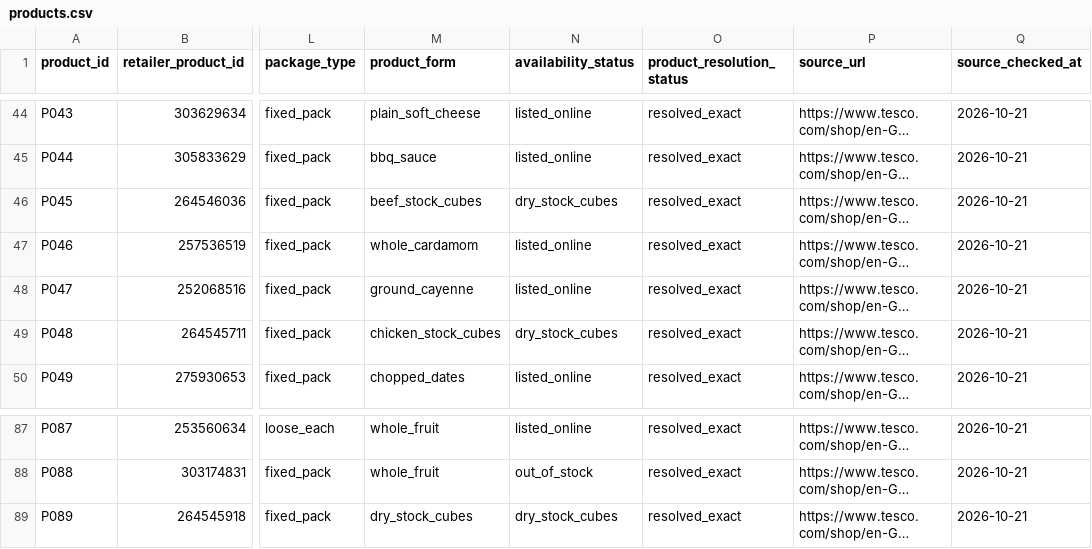
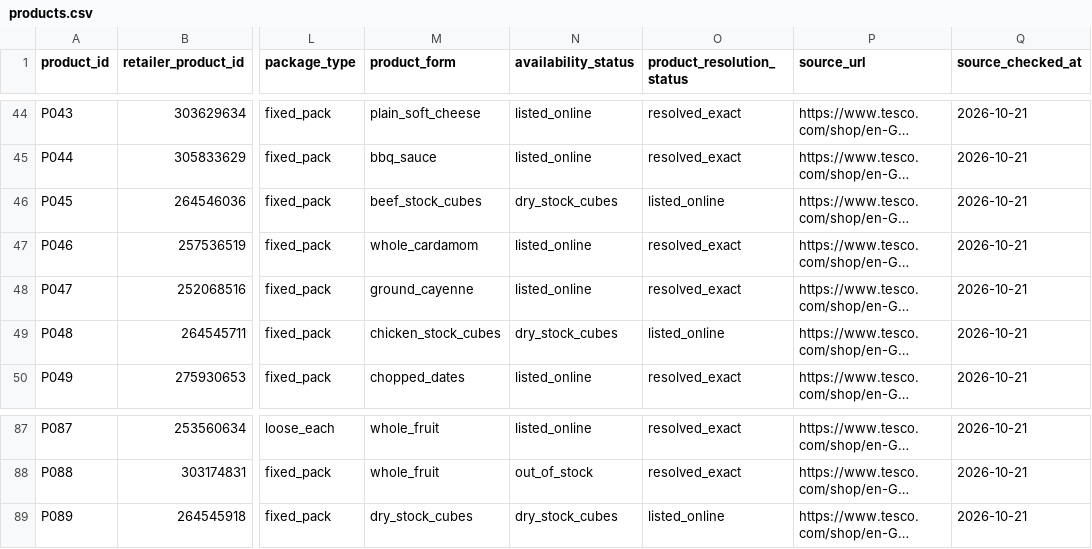
Before and after one commit to hassambashir/grocery-optimiser, a CSV file: data/products.csv, drawn as a sheet; only a part is shown, gaps mark what is left out; long unchanged cells end in …; the diff names each change by its address in the sheet, - before the commit and + after, or states it on an @@ line.

Commit message:
Fix stock product availability flags

```diff
--- a/data/products.csv
+++ b/data/products.csv
-O46 (product_resolution_status): resolved_exact
+O46 (product_resolution_status): listed_online
-O49 (product_resolution_status): resolved_exact
+O49 (product_resolution_status): listed_online
-O89 (product_resolution_status): resolved_exact
+O89 (product_resolution_status): listed_online
```
